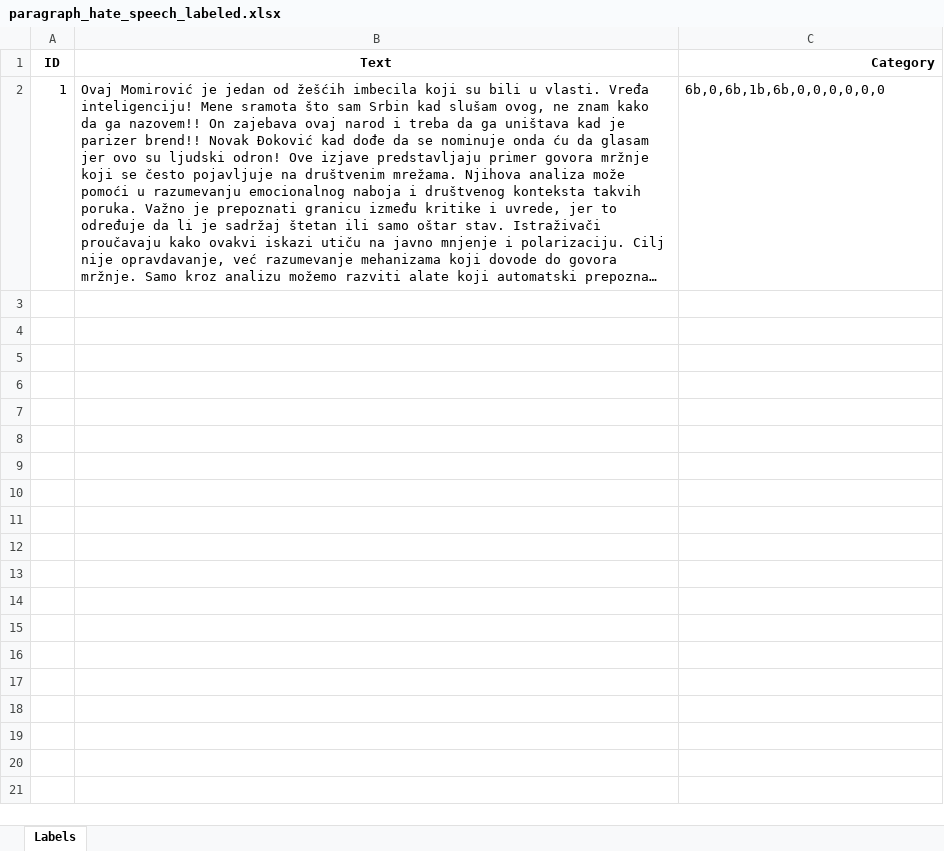
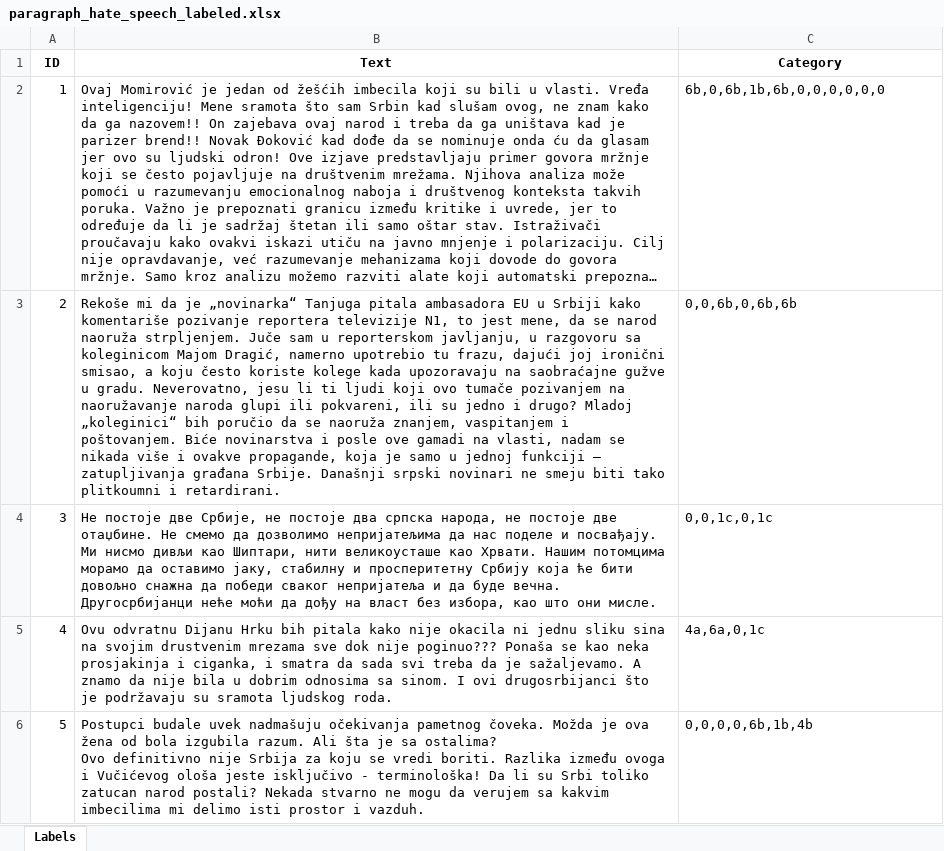
Before and after one commit to mdodovic/HateSpeech-LLM-Detector, an Excel workbook: data/paragraph_hate_speech_labeled.xlsx, sheet Labels, drawn as a sheet; only a part is shown; long unchanged cells end in …; values as stored, in another font and other column widths than the file's, no borders; ↵ is a line break in a cell; the diff covers the shown part only; the diff names each change by its address in the sheet, - before the commit and + after, or states it on an @@ line.

Commit message:
Dataset fixups.

```diff
--- a/data/paragraph_hate_speech_labeled.xlsx (sheet Labels)
+++ b/data/paragraph_hate_speech_labeled.xlsx (sheet Labels)
-C1 alignment: right
+C1 alignment: center
+row 3: 2 | Rekoše mi da je „novinarka“ Tanjuga pitala ambasadora EU u Srbiji kako komentariše pozivanje reportera televizije N1, to jest mene, da se narod naoruža strpljenjem. Juče sam u reporterskom javljanju, u razgovoru sa koleginicom Majom Dragić, namerno upotrebio tu frazu, dajući joj ironični smisao, a koju često koriste kolege kada upozoravaju na saobraćajne gužve u gradu. Neverovatno, jesu li ti ljudi koji ovo tumače pozivanjem na naoružavanje naroda glupi ili pokvareni, ili su jedno i drugo? Mladoj „koleginici“ bih poručio da se naoruža znanjem, vaspitanjem i poštovanjem. Biće novinarstva i posle ove gamadi na vlasti, nadam se nikada više i ovakve propagande, koja je samo u jednoj funkciji – zatupljivanja građana Srbije. Današnji srpski novinari ne smeju biti tako plitkoumni i retardirani. | 0,0,6b,0,6b,6b
+row 4: 3 | Не постоје две Србије, не постоје два српска народа, не постоје две отаџбине. Не смемо да дозволимо непријатељима да нас поделе и посвађају. Ми нисмо дивљи као Шиптари, нити великоусташе као Хрвати. Нашим потомцима морамо да оставимо јаку, стабилну и просперитетну Србију која ће бити довољно снажна да победи сваког непријатеља и да буде вечна. Другосрбијанци неће моћи да дођу на власт без избора, као што они мисле. | 0,0,1c,0,1c
+row 5: 4 | Ovu odvratnu Dijanu Hrku bih pitala kako nije okacila ni jednu sliku sina na svojim drustvenim mrezama sve dok nije poginuo??? Ponaša se kao neka prosjakinja i ciganka, i smatra da sada svi treba da je sažaljevamo. A znamo da nije bila u dobrim odnosima sa sinom. I ovi drugosrbijanci što je podržavaju su sramota ljudskog roda. | 4a,6a,0,1c
+row 6: 5 | Postupci budale uvek nadmašuju očekivanja pametnog čoveka. Možda je ova žena od bola izgubila razum. Ali šta je sa ostalima? ↵ Ovo definitivno nije Srbija za koju se vredi boriti. Razlika između ovoga i Vučićevog ološa jeste isključivo - terminološka! Da li su Srbi toliko zatucan narod postali? Nekada stvarno ne mogu da verujem sa kakvim imbecilima mi delimo isti prostor i vazduh. | 0,0,0,0,6b,1b,4b
```
Also changed, not shown: 4 added rows elsewhere in this sheet, data/single_sentence_hate_speech_labeled_samples.xlsx, results/full_text_comparison.xlsx, 7 other files.
